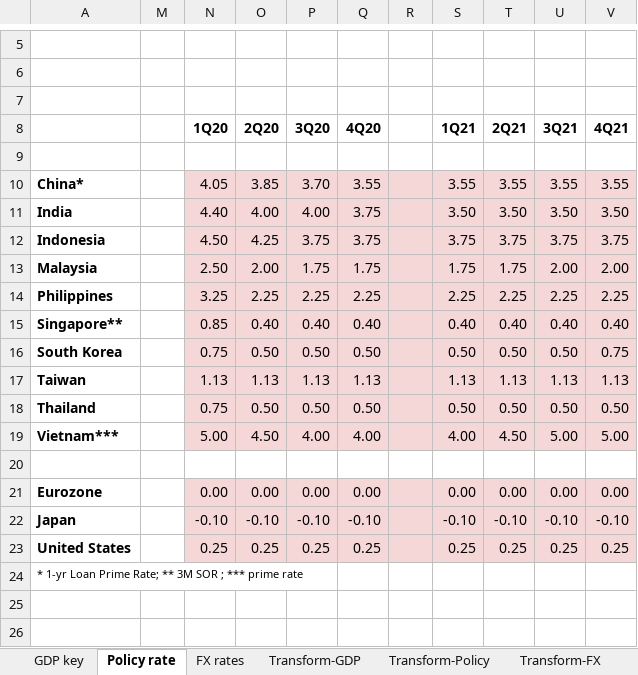
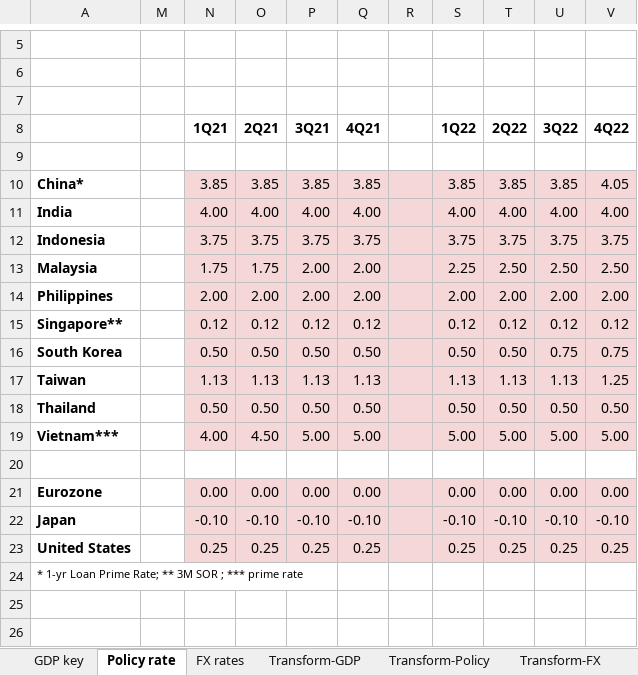
Before and after one commit to DT345/hello-world, an Excel workbook: GDP, CPI, Policy rate - LATEST.xlsx, sheet Policy rate, drawn as a sheet; only a part is shown, gaps mark what is left out; values as stored, in another font and other column widths than the file's, no borders; removed rows and columns are numbered as before the commit, all else as after; the diff names each change by its address in the sheet, - before the commit and + after, or states it on an @@ line.

```diff
--- a/GDP, CPI, Policy rate - LATEST.xlsx (sheet Policy rate)
+++ b/GDP, CPI, Policy rate - LATEST.xlsx (sheet Policy rate)
-row 8:  |  | 1Q20 | 2Q20 | 3Q20 | 4Q20 |  | 1Q21 | 2Q21 | 3Q21 | 4Q21
+row 8:  |  | 1Q21 | 2Q21 | 3Q21 | 4Q21 |  | 1Q22 | 2Q22 | 3Q22 | 4Q22
-row 10: China* |  | 4.05 | 3.85 | 3.70 | 3.55 |  | 3.55 | 3.55 | 3.55 | 3.55
+row 10: China* |  | 3.85 | 3.85 | 3.85 | 3.85 |  | 3.85 | 3.85 | 3.85 | 4.05
-N11: 4.40
+N11: 4.00
-Q11: 3.75
+Q11: 4.00
-S11: 3.50
+S11: 4.00
-T11: 3.50
+T11: 4.00
-U11: 3.50
+U11: 4.00
-V11: 3.50
+V11: 4.00
-N12: 4.50
+N12: 3.75
-O12: 4.25
+O12: 3.75
-row 13: Malaysia |  | 2.50 | 2.00 | 1.75 | 1.75 |  | 1.75 | 1.75 | 2.00 | 2.00
-row 14: Philippines |  | 3.25 | 2.25 | 2.25 | 2.25 |  | 2.25 | 2.25 | 2.25 | 2.25
-row 15: Singapore** |  | 0.85 | 0.40 | 0.40 | 0.40 |  | 0.40 | 0.40 | 0.40 | 0.40
+row 13: Malaysia |  | 1.75 | 1.75 | 2.00 | 2.00 |  | 2.25 | 2.50 | 2.50 | 2.50
+row 14: Philippines |  | 2.00 | 2.00 | 2.00 | 2.00 |  | 2.00 | 2.00 | 2.00 | 2.00
+row 15: Singapore** |  | 0.12 | 0.12 | 0.12 | 0.12 |  | 0.12 | 0.12 | 0.12 | 0.12
-N16: 0.75
+N16: 0.50
-U16: 0.50
+U16: 0.75
-V17: 1.13
+V17: 1.25
-N18: 0.75
+N18: 0.50
-N19: 5.00
+N19: 4.00
-P19: 4.00
+P19: 5.00
-Q19: 4.00
+Q19: 5.00
-S19: 4.00
+S19: 5.00
-T19: 4.50
+T19: 5.00
```
Also changed, not shown: sheet Transform-FX, sheet FX rates, sheet Transform-Policy, sheet GDP key, sheet Transform-GDP, formulas that keep their value, hidden cells.
